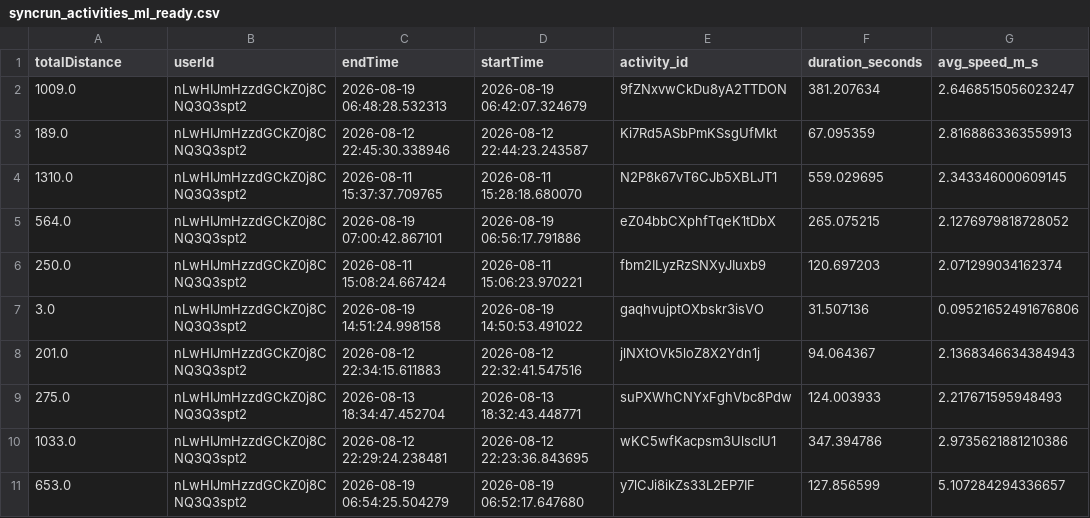
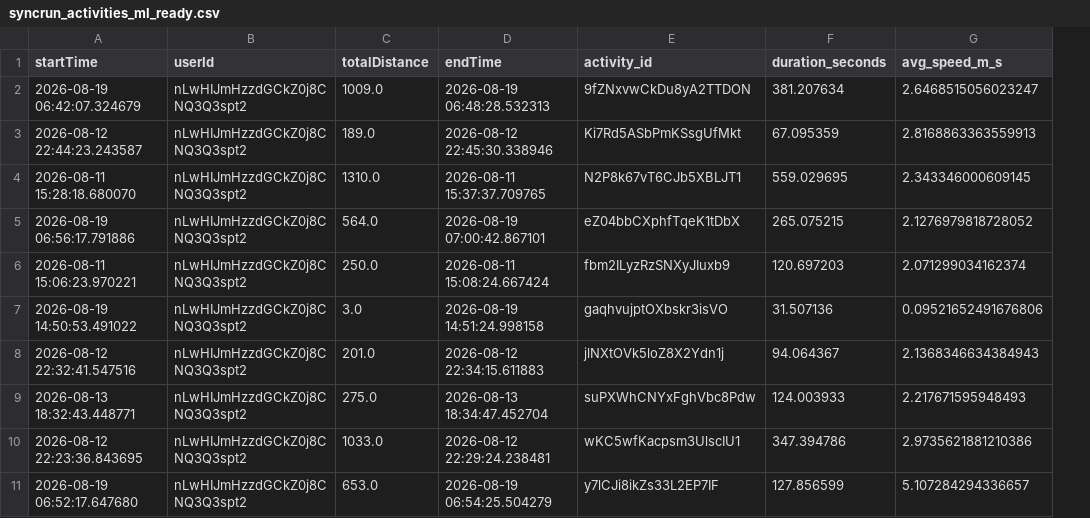
Before and after one commit to meisteYe/syncrun, a CSV file: ml_pipeline/syncrun_activities_ml_ready.csv, drawn as a sheet; only a part is shown; removed rows and columns are numbered as before the commit, all else as after; the diff names each change by its address in the sheet, - before the commit and + after, or states it on an @@ line.

```diff
--- a/ml_pipeline/syncrun_activities_ml_ready.csv
+++ b/ml_pipeline/syncrun_activities_ml_ready.csv
+column C (totalDistance), rows 2-11: 1009.0 | 189.0 | 1310.0 | 564.0 | 250.0 | 3.0 | 201.0 | 275.0 | 1033.0 | 653.0
-column D (startTime), rows 2-11: 2026-08-19 06:42:07.324679 | 2026-08-12 22:44:23.243587 | 2026-08-11 15:28:18.680070 | 2026-08-19 06:56:17.791886 | 2026-08-11 15:06:23.970221 | 2026-08-19 14:50:53.491022 | 2026-08-12 22:32:41.547516 | 2026-08-13 18:32:43.448771 | 2026-08-12 22:23:36.843695 | 2026-08-19 06:52:17.647680
-A1: totalDistance
+A1: startTime
-A2 (startTime): 1009.0
+A2 (startTime): 2026-08-19 06:42:07.324679
-A3 (startTime): 189.0
+A3 (startTime): 2026-08-12 22:44:23.243587
-A4 (startTime): 1310.0
+A4 (startTime): 2026-08-11 15:28:18.680070
-A5 (startTime): 564.0
+A5 (startTime): 2026-08-19 06:56:17.791886
-A6 (startTime): 250.0
+A6 (startTime): 2026-08-11 15:06:23.970221
-A7 (startTime): 3.0
+A7 (startTime): 2026-08-19 14:50:53.491022
-A8 (startTime): 201.0
+A8 (startTime): 2026-08-12 22:32:41.547516
-A9 (startTime): 275.0
+A9 (startTime): 2026-08-13 18:32:43.448771
-A10 (startTime): 1033.0
+A10 (startTime): 2026-08-12 22:23:36.843695
-A11 (startTime): 653.0
+A11 (startTime): 2026-08-19 06:52:17.647680
```
Also changed, not shown: 1 other file.
